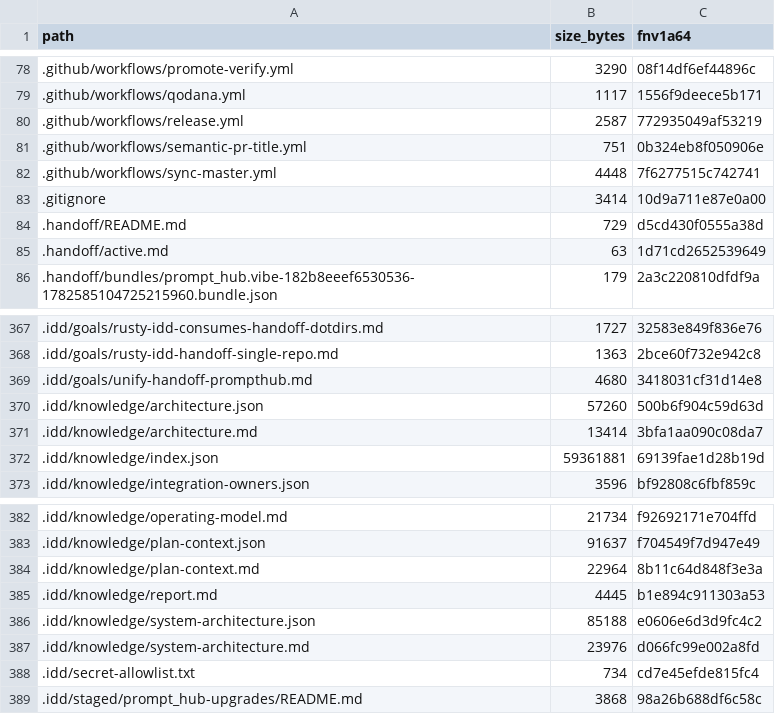
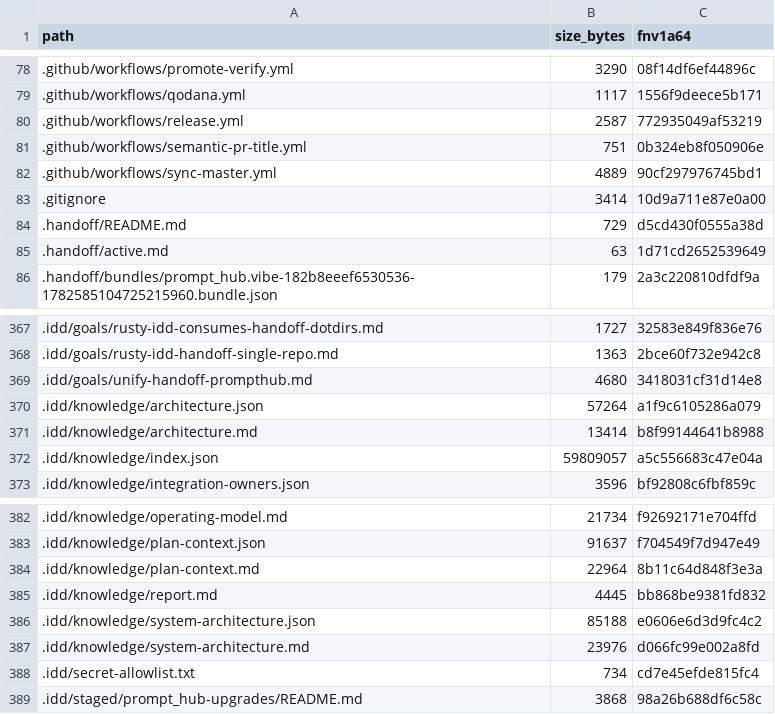
Before and after one commit to FlexNetOS/rusty-idd, a TSV file: .idd/MANIFEST.tsv, drawn as a sheet; only a part is shown, gaps mark what is left out.

```diff
--- a/.idd/MANIFEST.tsv
+++ b/.idd/MANIFEST.tsv
@@ -81,3 +81,3 @@ path	size_bytes	fnv1a64
 .github/workflows/semantic-pr-title.yml	751	0b324eb8f050906e
-.github/workflows/sync-master.yml	4448	7f6277515c742741
+.github/workflows/sync-master.yml	4889	90cf297976745bd1
 .gitignore	3414	10d9a711e87e0a00
@@ -369,5 +369,5 @@ path	size_bytes	fnv1a64
 .idd/goals/unify-handoff-prompthub.md	4680	3418031cf31d14e8
-.idd/knowledge/architecture.json	57260	500b6f904c59d63d
-.idd/knowledge/architecture.md	13414	3bfa1aa090c08da7
-.idd/knowledge/index.json	59361881	69139fae1d28b19d
+.idd/knowledge/architecture.json	57264	a1f9c6105286a079
+.idd/knowledge/architecture.md	13414	b8f99144641b8988
+.idd/knowledge/index.json	59809057	a5c556683c47e04a
 .idd/knowledge/integration-owners.json	3596	bf92808c6fbf859c
@@ -384,3 +384,3 @@ path	size_bytes	fnv1a64
 .idd/knowledge/plan-context.md	22964	8b11c64d848f3e3a
-.idd/knowledge/report.md	4445	b1e894c911303a53
+.idd/knowledge/report.md	4445	bb868be9381fd832
 .idd/knowledge/system-architecture.json	85188	e0606e6d3d9fc4c2
```
Also changed, not shown: 5 other files.
